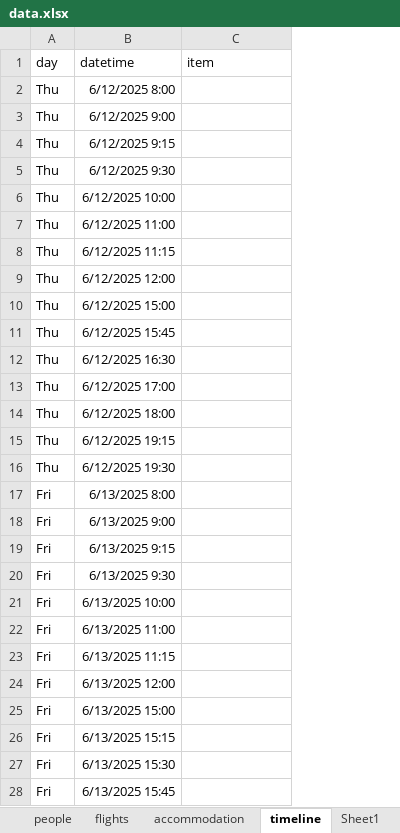
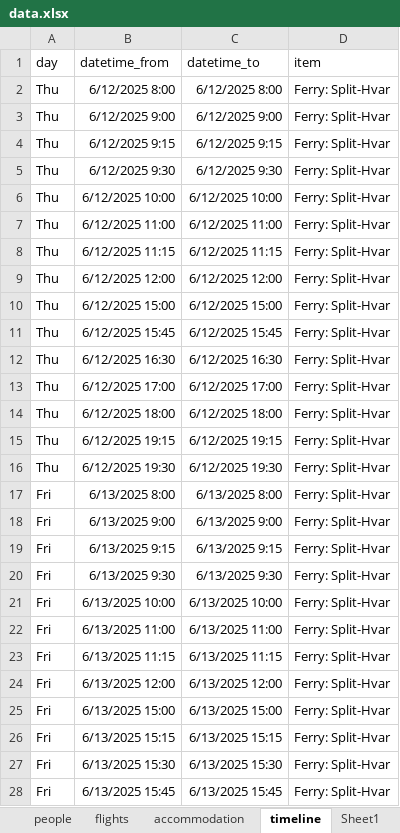
Before and after one commit to nicksunderland/stagministration, an Excel workbook: data.xlsx, sheet timeline, drawn as a sheet; only a part is shown; values as stored, in another font and other column widths than the file's, no borders; addresses are those after the commit; the diff covers the shown part only; the diff names each change by its address in the sheet, - before the commit and + after, or states it on an @@ line.

```diff
--- a/data.xlsx (sheet timeline)
+++ b/data.xlsx (sheet timeline)
+column C (datetime_to), rows 2-28: 6/12/2025 8:00 | 6/12/2025 9:00 | 6/12/2025 9:15 | 6/12/2025 9:30 | 6/12/2025 10:00 | 6/12/2025 11:00 | 6/12/2025 11:15 | 6/12/2025 12:00 | 6/12/2025 15:00 | 6/12/2025 15:45 | 6/12/2025 16:30 | 6/12/2025 17:00 | 6/12/2025 18:00 | 6/12/2025 19:15 | 6/12/2025 19:30 | 6/13/2025 8:00 | 6/13/2025 9:00 | 6/13/2025 9:15 | 6/13/2025 9:30 | 6/13/2025 10:00 | 6/13/2025 11:00 | 6/13/2025 11:15 | 6/13/2025 12:00 | 6/13/2025 15:00 | 6/13/2025 15:15 | 6/13/2025 15:30 | 6/13/2025 15:45
-B1: datetime
+B1: datetime_from
-D2:D28 (item): (empty)
+D2:D28 (item): Ferry: Split-Hvar
```
Also changed, not shown: 16 added rows, 44 removed rows and 29 edited cells elsewhere in this sheet, sheet flights, sheet people, other sheet tabs, formulas that keep their value, docs/data.xlsx, 6 other files.
